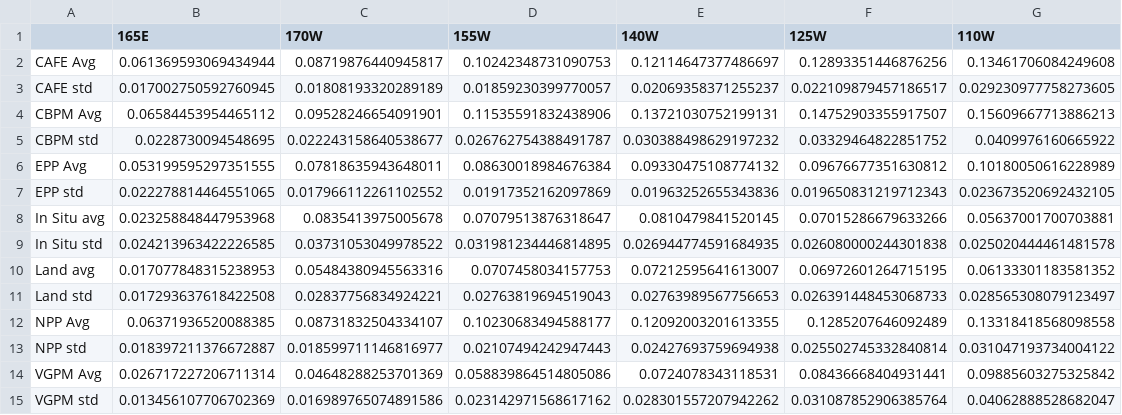
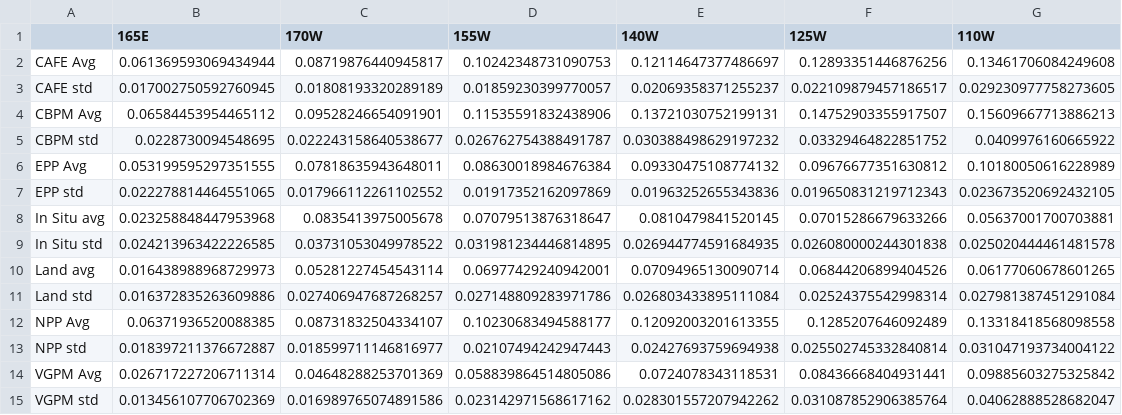
Before and after one commit to nicpittman/tropical_pacific_carbon_export, a CSV file: processed/results/means.csv, drawn as a sheet.

```diff
--- a/processed/results/means.csv
+++ b/processed/results/means.csv
@@ -9,4 +9,4 @@ In Situ avg,0.023258848447953968,0.0835413975005678,0.07079513876318647,0.081047
 In Situ std,0.024213963422226585,0.03731053049978522,0.031981234446814895,0.026944774591684935,0.026080000244301838,0.025020444461481578
-Land avg,0.017077848315238953,0.05484380945563316,0.0707458034157753,0.07212595641613007,0.06972601264715195,0.06133301183581352
-Land std,0.017293637618422508,0.02837756834924221,0.02763819694519043,0.02763989567756653,0.026391448453068733,0.028565308079123497
+Land avg,0.016438988968729973,0.05281227454543114,0.06977429240942001,0.07094965130090714,0.06844206899404526,0.06177060678601265
+Land std,0.016372835263609886,0.027406947687268257,0.027148809283971786,0.026803433895111084,0.02524375542998314,0.027981387451291084
 NPP Avg,0.06371936520088385,0.08731832504334107,0.10230683494588177,0.12092003201613355,0.1285207646092489,0.13318418568098558
```
Also changed, not shown: processed/results/carbon_mass.csv, processed/results/enso_basin_means.csv, 10 other files.
